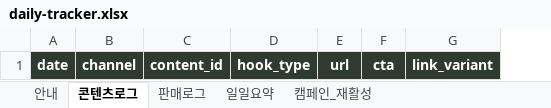
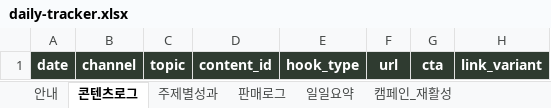
Before and after one commit to soso4877-collab/TEST-PROJECT, an Excel workbook: saju-growth-system/tracking/daily-tracker.xlsx, sheet 콘텐츠로그, drawn as a sheet; only a part is shown; values as stored, in another font and other column widths than the file's, no borders; the diff names each change by its address in the sheet, - before the commit and + after, or states it on an @@ line.

```diff
--- a/saju-growth-system/tracking/daily-tracker.xlsx (sheet 콘텐츠로그)
+++ b/saju-growth-system/tracking/daily-tracker.xlsx (sheet 콘텐츠로그)
+sheet tab: 주제별성과
+column C, row 1: topic
```
Also changed, not shown: sheet 안내, 20 other files.
